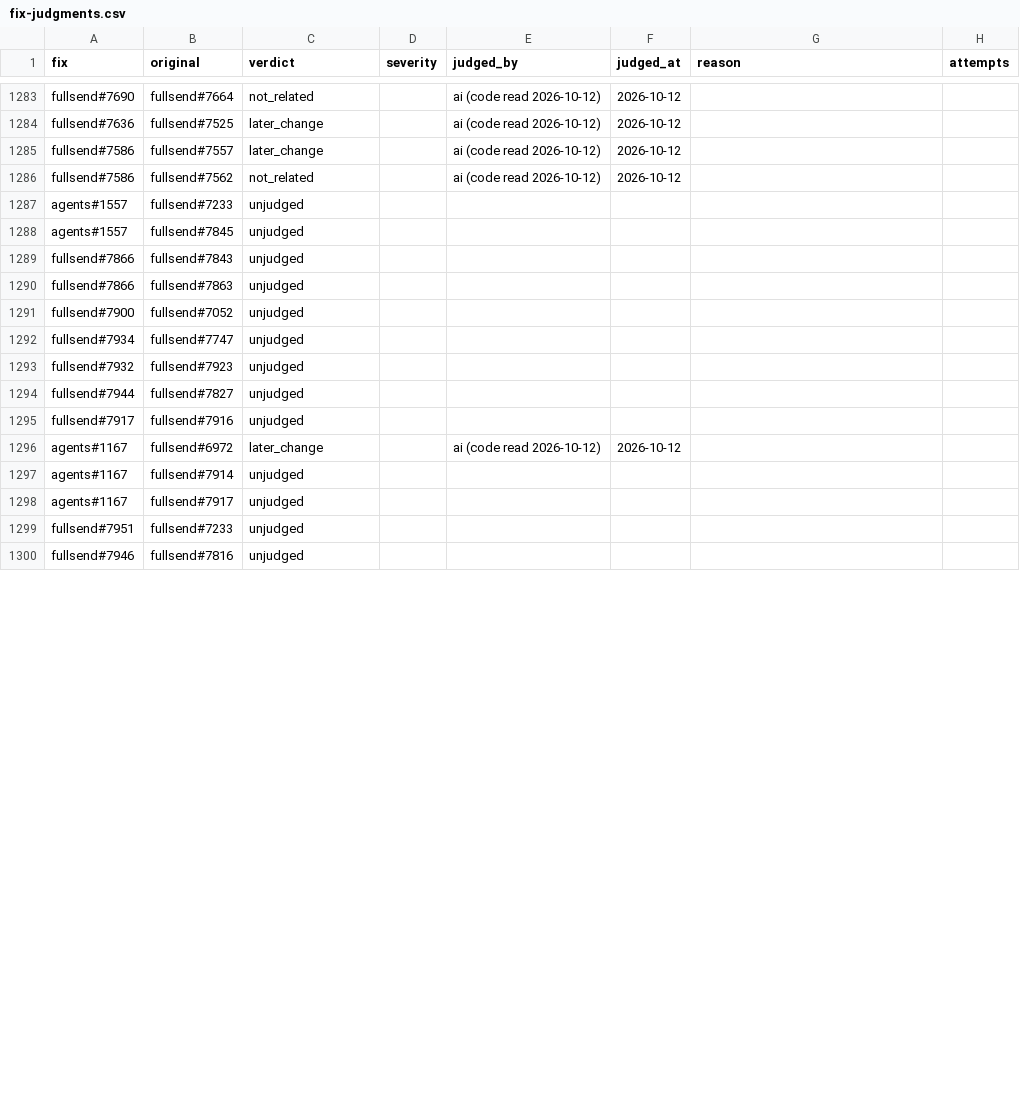
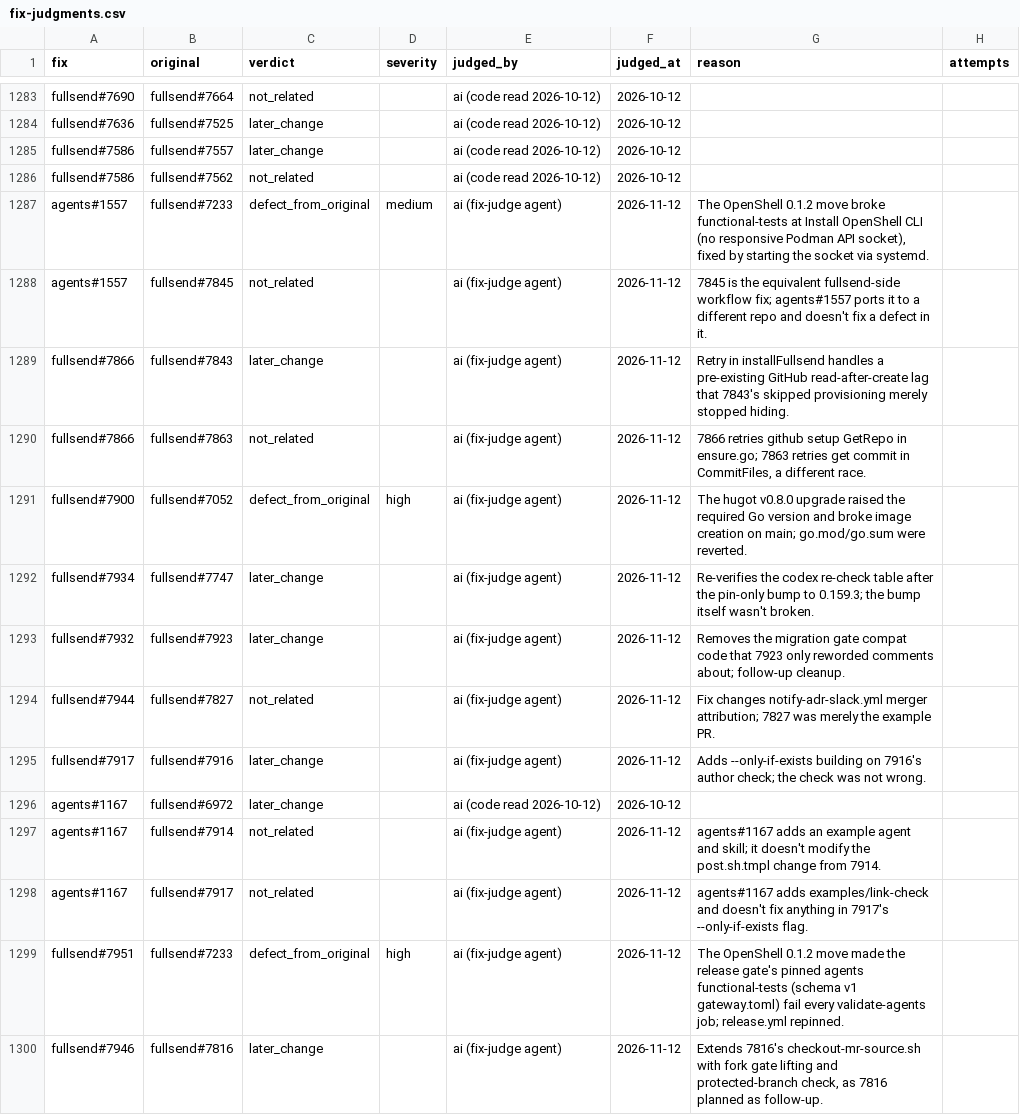
Before and after one commit to fullsend-ai/metrics, a CSV file: docs/fix-judgments.csv, drawn as a sheet; only a part is shown, gaps mark what is left out; the diff covers the shown part only.

```diff
--- a/docs/fix-judgments.csv
+++ b/docs/fix-judgments.csv
@@ -1286,15 +1286,15 @@ fullsend#7586,fullsend#7557,later_change,,ai (code read 2026-10-12),2026-10-12,,
 fullsend#7586,fullsend#7562,not_related,,ai (code read 2026-10-12),2026-10-12,,
-agents#1557,fullsend#7233,unjudged,,,,,
-agents#1557,fullsend#7845,unjudged,,,,,
-fullsend#7866,fullsend#7843,unjudged,,,,,
-fullsend#7866,fullsend#7863,unjudged,,,,,
-fullsend#7900,fullsend#7052,unjudged,,,,,
-fullsend#7934,fullsend#7747,unjudged,,,,,
-fullsend#7932,fullsend#7923,unjudged,,,,,
-fullsend#7944,fullsend#7827,unjudged,,,,,
-fullsend#7917,fullsend#7916,unjudged,,,,,
+agents#1557,fullsend#7233,defect_from_original,medium,ai (fix-judge agent),2026-11-12,"The OpenShell 0.1.2 move broke functional-tests at Install OpenShell CLI (no responsive Podman API socket), fixed by starting the socket via systemd.",
+agents#1557,fullsend#7845,not_related,,ai (fix-judge agent),2026-11-12,7845 is the equivalent fullsend-side workflow fix; agents#1557 ports it to a different repo and doesn't fix a defect in it.,
+fullsend#7866,fullsend#7843,later_change,,ai (fix-judge agent),2026-11-12,Retry in installFullsend handles a pre-existing GitHub read-after-create lag that 7843's skipped provisioning merely stopped hiding.,
+fullsend#7866,fullsend#7863,not_related,,ai (fix-judge agent),2026-11-12,"7866 retries github setup GetRepo in ensure.go; 7863 retries get commit in CommitFiles, a different race.",
+fullsend#7900,fullsend#7052,defect_from_original,high,ai (fix-judge agent),2026-11-12,The hugot v0.8.0 upgrade raised the required Go version and broke image creation on main; go.mod/go.sum were reverted.,
+fullsend#7934,fullsend#7747,later_change,,ai (fix-judge agent),2026-11-12,Re-verifies the codex re-check table after the pin-only bump to 0.159.3; the bump itself wasn't broken.,
+fullsend#7932,fullsend#7923,later_change,,ai (fix-judge agent),2026-11-12,Removes the migration gate compat code that 7923 only reworded comments about; follow-up cleanup.,
+fullsend#7944,fullsend#7827,not_related,,ai (fix-judge agent),2026-11-12,Fix changes notify-adr-slack.yml merger attribution; 7827 was merely the example PR.,
+fullsend#7917,fullsend#7916,later_change,,ai (fix-judge agent),2026-11-12,Adds --only-if-exists building on 7916's author check; the check was not wrong.,
 agents#1167,fullsend#6972,later_change,,ai (code read 2026-10-12),2026-10-12,,
-agents#1167,fullsend#7914,unjudged,,,,,
-agents#1167,fullsend#7917,unjudged,,,,,
-fullsend#7951,fullsend#7233,unjudged,,,,,
-fullsend#7946,fullsend#7816,unjudged,,,,,
+agents#1167,fullsend#7914,not_related,,ai (fix-judge agent),2026-11-12,agents#1167 adds an example agent and skill; it doesn't modify the post.sh.tmpl change from 7914.,
+agents#1167,fullsend#7917,not_related,,ai (fix-judge agent),2026-11-12,agents#1167 adds examples/link-check and doesn't fix anything in 7917's --only-if-exists flag.,
+fullsend#7951,fullsend#7233,defect_from_original,high,ai (fix-judge agent),2026-11-12,The OpenShell 0.1.2 move made the release gate's pinned agents functional-tests (schema v1 gateway.toml) fail every validate-agents job; release.yml repinned.,
+fullsend#7946,fullsend#7816,later_change,,ai (fix-judge agent),2026-11-12,"Extends 7816's checkout-mr-source.sh with fork gate lifting and protected-branch check, as 7816 planned as follow-up.",
```
Also changed, not shown: 28 edited cells elsewhere in this file.
